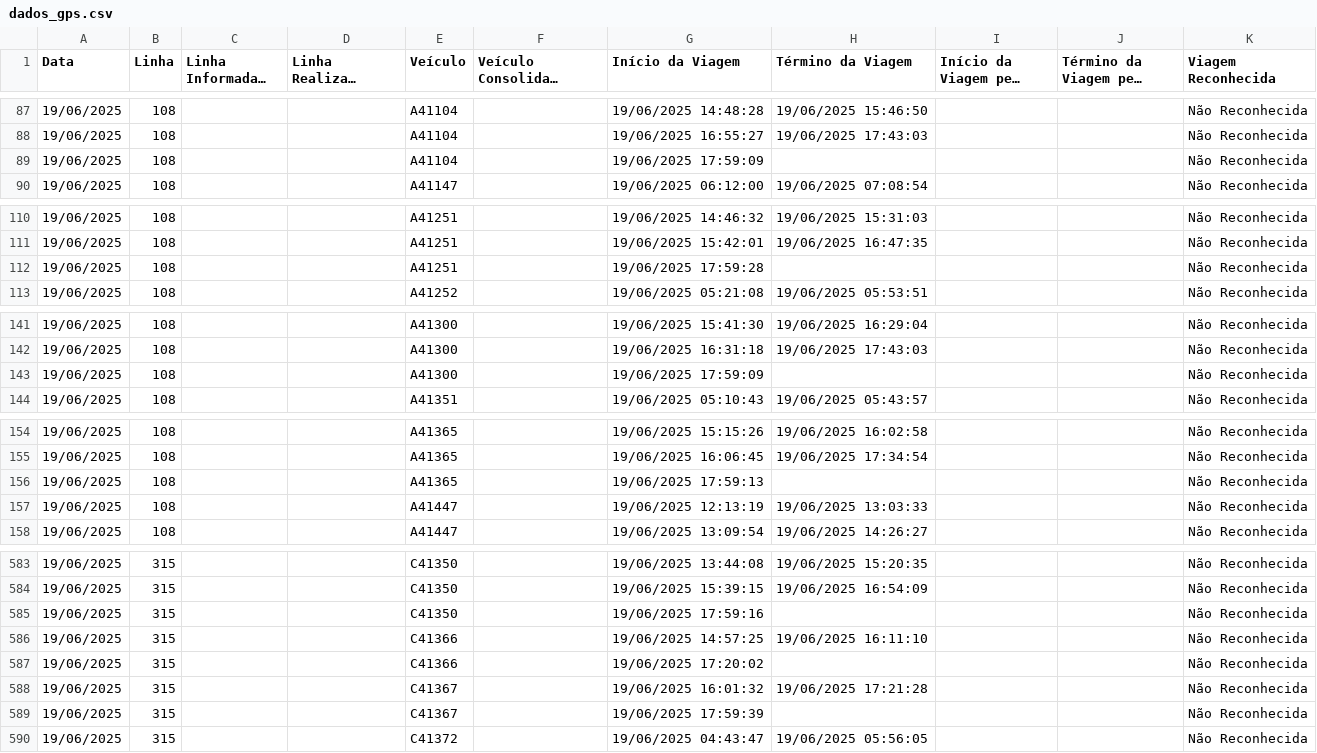
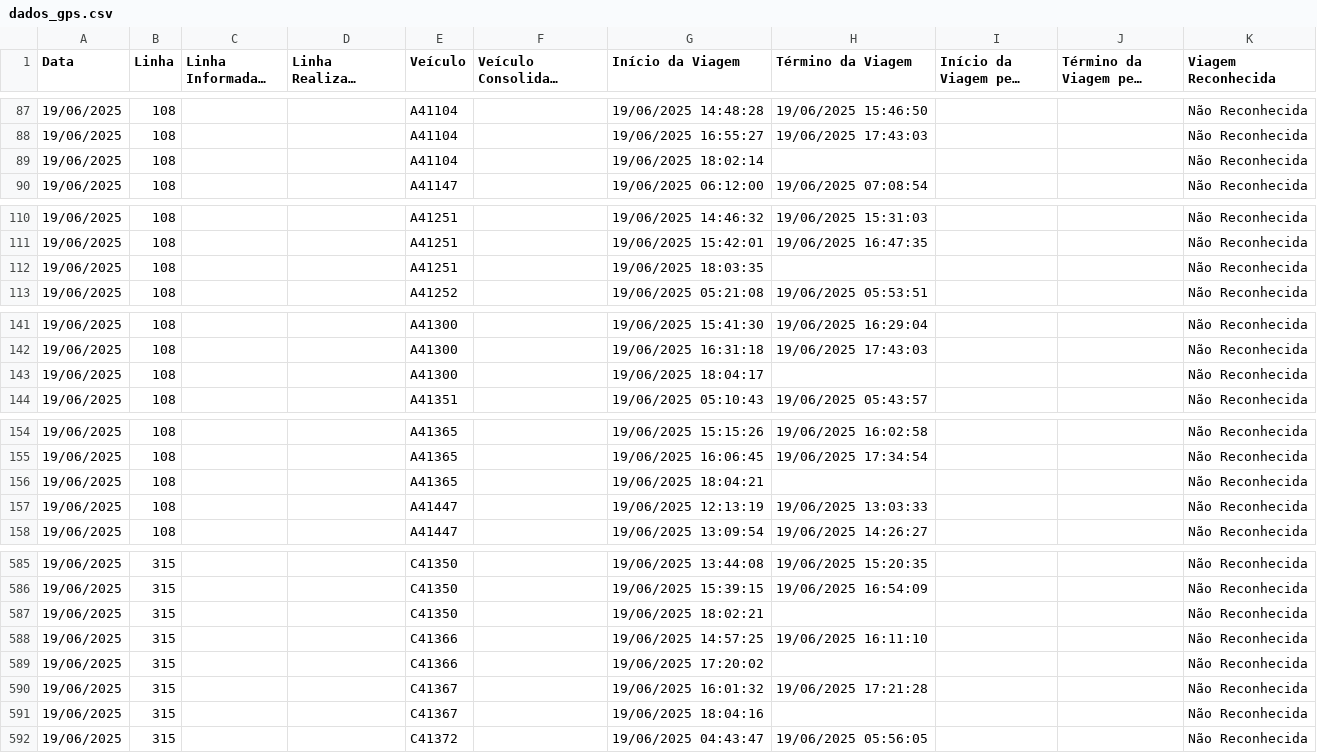
Before and after one commit to schuabi/painel_gps, a CSV file: dados/dados_gps.csv, drawn as a sheet; only a part is shown, gaps mark what is left out; long unchanged cells end in …; the diff covers the shown part only.

```diff
--- a/dados/dados_gps.csv
+++ b/dados/dados_gps.csv
@@ -88,3 +88,3 @@
 19/06/2025;108;;;A41104;;19/06/2025 16:55:27;19/06/2025 17:43:03;;;Não Reconhecida
-19/06/2025;108;;;A41104;;19/06/2025 17:59:09;;;;Não Reconhecida
+19/06/2025;108;;;A41104;;19/06/2025 18:02:14;;;;Não Reconhecida
 19/06/2025;108;;;A41147;;19/06/2025 06:12:00;19/06/2025 07:08:54;;;Não Reconhecida
@@ -111,3 +111,3 @@
 19/06/2025;108;;;A41251;;19/06/2025 15:42:01;19/06/2025 16:47:35;;;Não Reconhecida
-19/06/2025;108;;;A41251;;19/06/2025 17:59:28;;;;Não Reconhecida
+19/06/2025;108;;;A41251;;19/06/2025 18:03:35;;;;Não Reconhecida
 19/06/2025;108;;;A41252;;19/06/2025 05:21:08;19/06/2025 05:53:51;;;Não Reconhecida
@@ -142,3 +142,3 @@
 19/06/2025;108;;;A41300;;19/06/2025 16:31:18;19/06/2025 17:43:03;;;Não Reconhecida
-19/06/2025;108;;;A41300;;19/06/2025 17:59:09;;;;Não Reconhecida
+19/06/2025;108;;;A41300;;19/06/2025 18:04:17;;;;Não Reconhecida
 19/06/2025;108;;;A41351;;19/06/2025 05:10:43;19/06/2025 05:43:57;;;Não Reconhecida
@@ -155,3 +155,3 @@
 19/06/2025;108;;;A41365;;19/06/2025 16:06:45;19/06/2025 17:34:54;;;Não Reconhecida
-19/06/2025;108;;;A41365;;19/06/2025 17:59:13;;;;Não Reconhecida
+19/06/2025;108;;;A41365;;19/06/2025 18:04:21;;;;Não Reconhecida
 19/06/2025;108;;;A41447;;19/06/2025 12:13:19;19/06/2025 13:03:33;;;Não Reconhecida
@@ -584,3 +586,3 @@
 19/06/2025;315;;;C41350;;19/06/2025 15:39:15;19/06/2025 16:54:09;;;Não Reconhecida
-19/06/2025;315;;;C41350;;19/06/2025 17:59:16;;;;Não Reconhecida
+19/06/2025;315;;;C41350;;19/06/2025 18:02:21;;;;Não Reconhecida
 19/06/2025;315;;;C41366;;19/06/2025 14:57:25;19/06/2025 16:11:10;;;Não Reconhecida
@@ -588,3 +590,3 @@
 19/06/2025;315;;;C41367;;19/06/2025 16:01:32;19/06/2025 17:21:28;;;Não Reconhecida
-19/06/2025;315;;;C41367;;19/06/2025 17:59:39;;;;Não Reconhecida
+19/06/2025;315;;;C41367;;19/06/2025 18:04:16;;;;Não Reconhecida
 19/06/2025;315;;;C41372;;19/06/2025 04:43:47;19/06/2025 05:56:05;;;Não Reconhecida
```
Also changed, not shown: 4 added rows and 28 edited cells elsewhere in this file.
